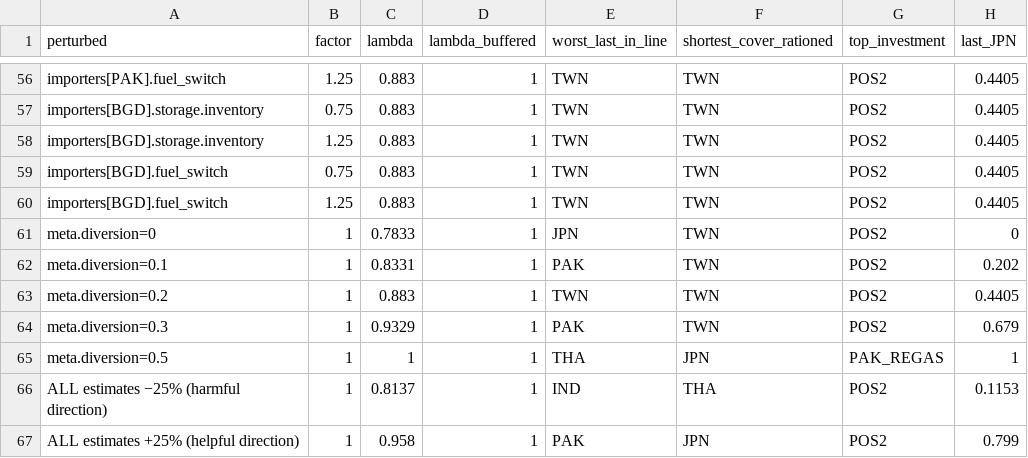
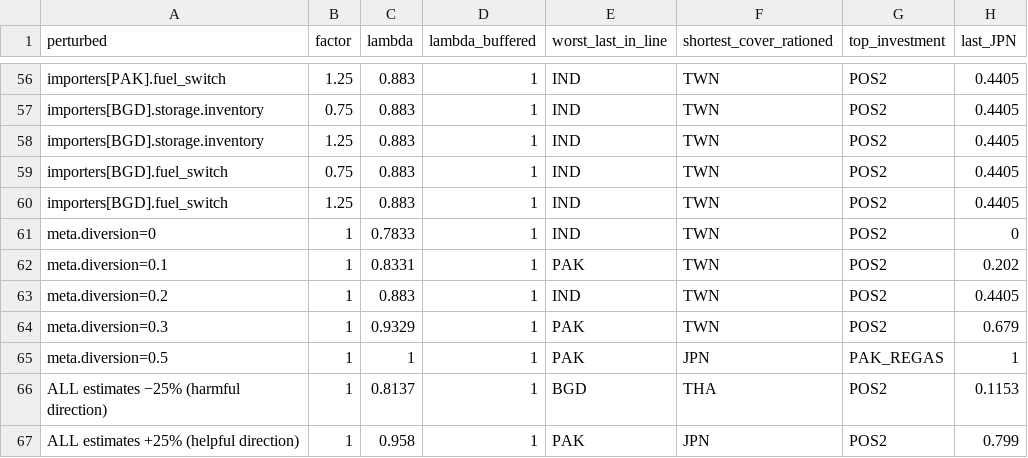
Before and after one commit to emilytdeng/asian-lng-chokepoints, a CSV file: results/robustness.csv, drawn as a sheet; only a part is shown, gaps mark what is left out; the diff covers the shown part only; the diff names each change by its address in the sheet, - before the commit and + after, or states it on an @@ line.

```diff
--- a/results/robustness.csv
+++ b/results/robustness.csv
-E56:E60 (worst_last_in_line): TWN
+E56:E60 (worst_last_in_line): IND
-E61 (worst_last_in_line): JPN
+E61 (worst_last_in_line): IND
-E63 (worst_last_in_line): TWN
+E63 (worst_last_in_line): IND
-E65 (worst_last_in_line): THA
+E65 (worst_last_in_line): PAK
-E66 (worst_last_in_line): IND
+E66 (worst_last_in_line): BGD
```
Also changed, not shown: 48 edited cells elsewhere in this file, results/n_minus_1.csv, results/scenarios_importers.csv, 30 other files.
